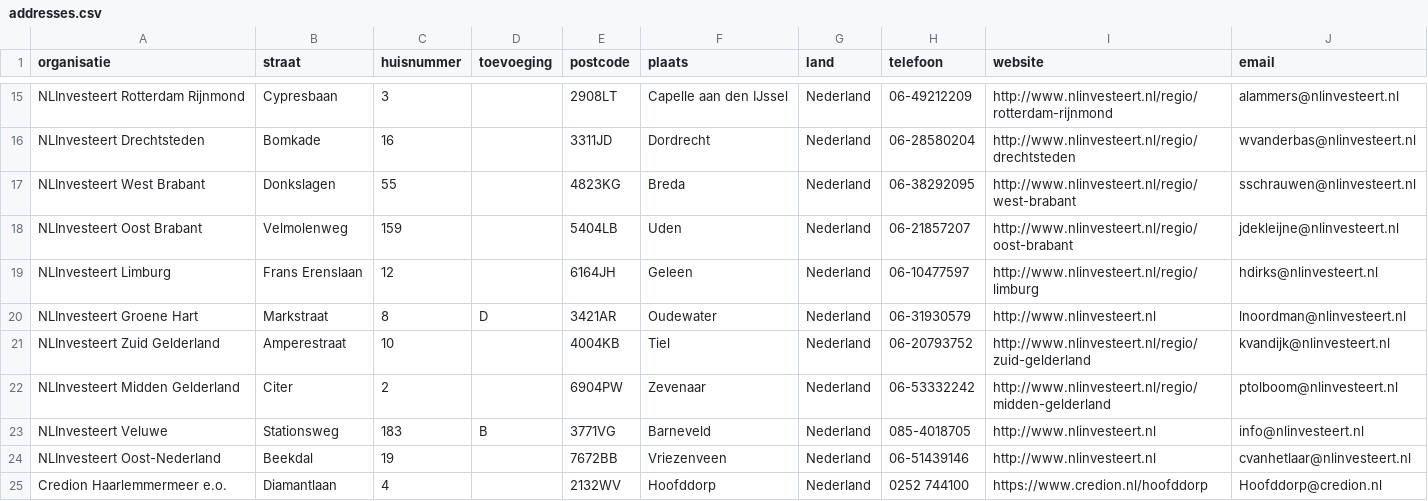
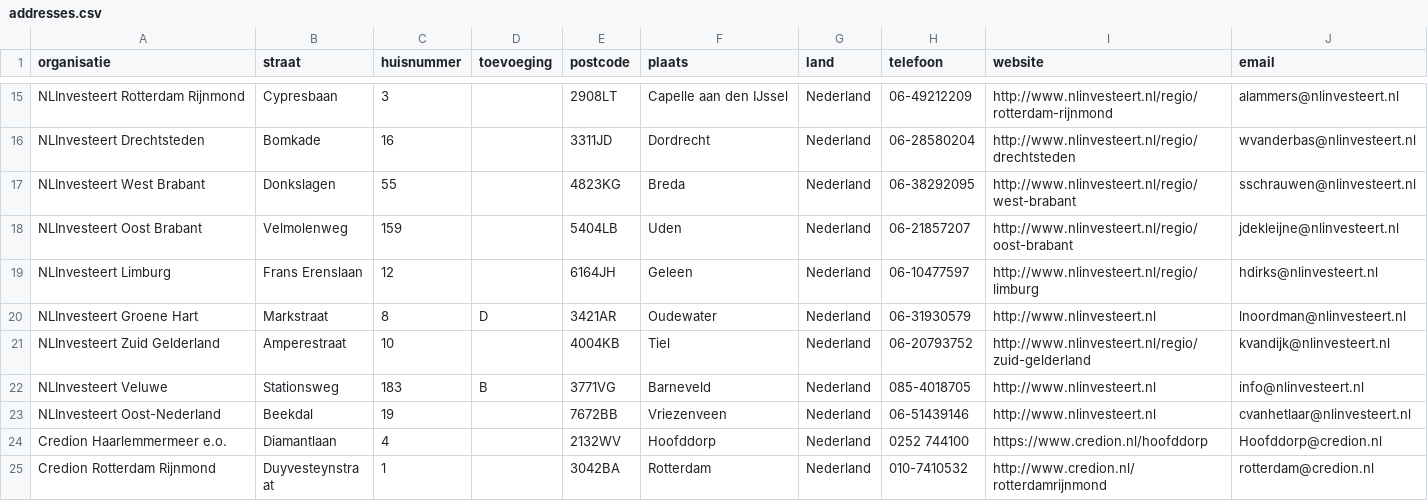
Before and after one commit to Stichting-MKB-Financiering/update-advisors, a CSV file: addresses.csv, drawn as a sheet; only a part is shown, gaps mark what is left out; the shorter side is filled out with more unchanged rows.

```diff
--- a/addresses.csv
+++ b/addresses.csv
@@ -21,3 +21,2 @@
 "NLInvesteert Zuid Gelderland", "Amperestraat", "10", , "4004KB", "Tiel", "Nederland", "06-20793752", "http://www.nlinvesteert.nl/regio/zuid-gelderland", "kvandijk@nlinvesteert.nl"
-"NLInvesteert Midden Gelderland", "Citer", "2", , "6904PW", "Zevenaar", "Nederland", "06-53332242", "http://www.nlinvesteert.nl/regio/midden-gelderland", "ptolboom@nlinvesteert.nl"
 "NLInvesteert Veluwe", "Stationsweg", "183", "B", "3771VG", "Barneveld", "Nederland", "085-4018705", "http://www.nlinvesteert.nl", "info@nlinvesteert.nl"
```
Also changed, not shown: 1 other file.
